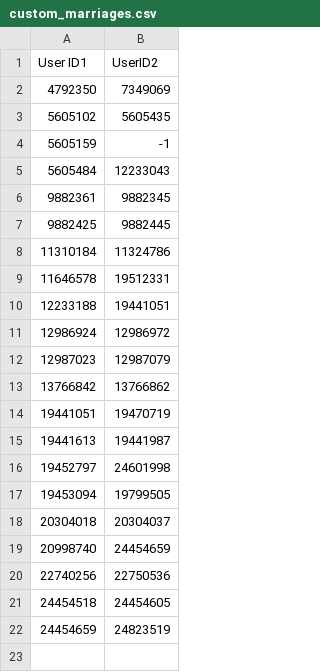
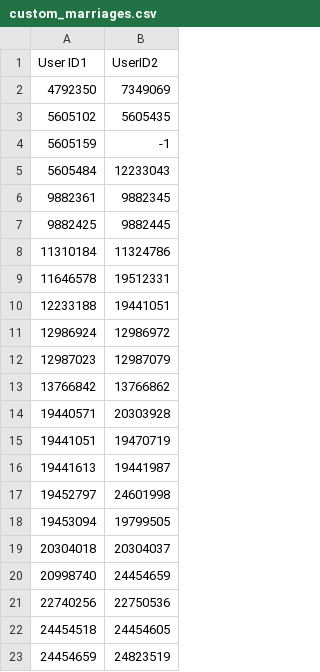
Before and after one commit to sligocki/wikitree, a CSV file: data/custom_marriages.csv, drawn as a sheet.

Commit message:
We got married :)

```diff
--- a/data/custom_marriages.csv
+++ b/data/custom_marriages.csv
@@ -13,2 +13,3 @@ User ID1	UserID2
 13766842	13766862
+19440571	20303928
 19441051	19470719
```
